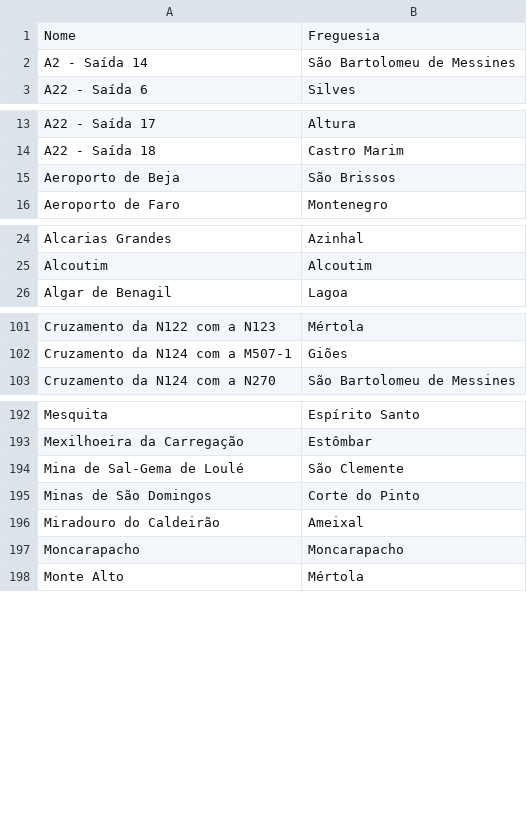
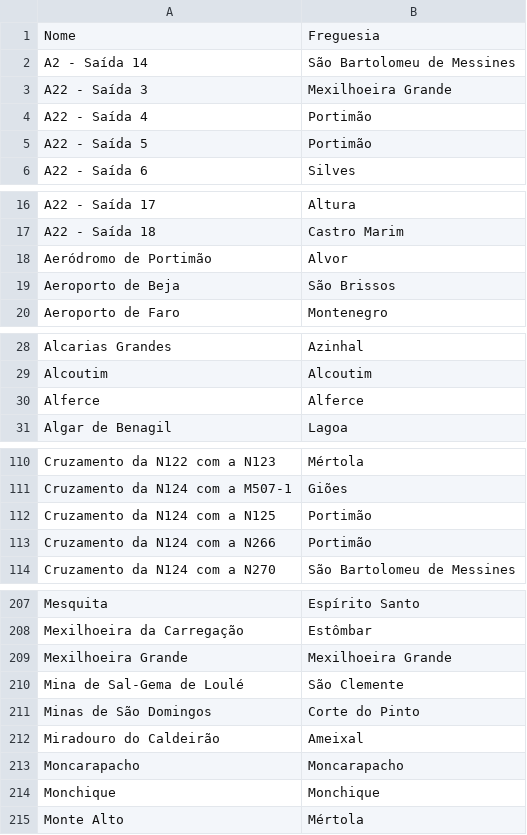
Before and after one commit to migueldgoncalves/Viajar, a CSV file: src/viajar/base_dados/local_portugal.csv, drawn as a sheet; only a part is shown, gaps mark what is left out; the diff covers the shown part only.

```diff
--- a/src/viajar/base_dados/local_portugal.csv
+++ b/src/viajar/base_dados/local_portugal.csv
@@ -2,2 +2,5 @@ Nome,Freguesia
 A2 - Saída 14,São Bartolomeu de Messines
+A22 - Saída 3,Mexilhoeira Grande
+A22 - Saída 4,Portimão
+A22 - Saída 5,Portimão
 A22 - Saída 6,Silves
@@ -14,2 +17,3 @@ A22 - Saída 17,Altura
 A22 - Saída 18,Castro Marim
+Aeródromo de Portimão,Alvor
 Aeroporto de Beja,São Brissos
@@ -25,2 +29,3 @@ Alcarias Grandes,Azinhal
 Alcoutim,Alcoutim
+Alferce,Alferce
 Algar de Benagil,Lagoa
@@ -102,2 +111,4 @@ Cruzamento da N122 com a N123,Mértola
 Cruzamento da N124 com a M507-1,Giões
+Cruzamento da N124 com a N125,Portimão
+Cruzamento da N124 com a N266,Portimão
 Cruzamento da N124 com a N270,São Bartolomeu de Messines
@@ -193,2 +208,3 @@ Mesquita,Espírito Santo
 Mexilhoeira da Carregação,Estômbar
+Mexilhoeira Grande,Mexilhoeira Grande
 Mina de Sal-Gema de Loulé,São Clemente
@@ -197,2 +213,3 @@ Miradouro do Caldeirão,Ameixal
 Moncarapacho,Moncarapacho
+Monchique,Monchique
 Monte Alto,Mértola
```
Also changed, not shown: 12 added rows elsewhere in this file, src/viajar/base_dados/concelho.csv, src/viajar/base_dados/destino.csv, 3 other files.
